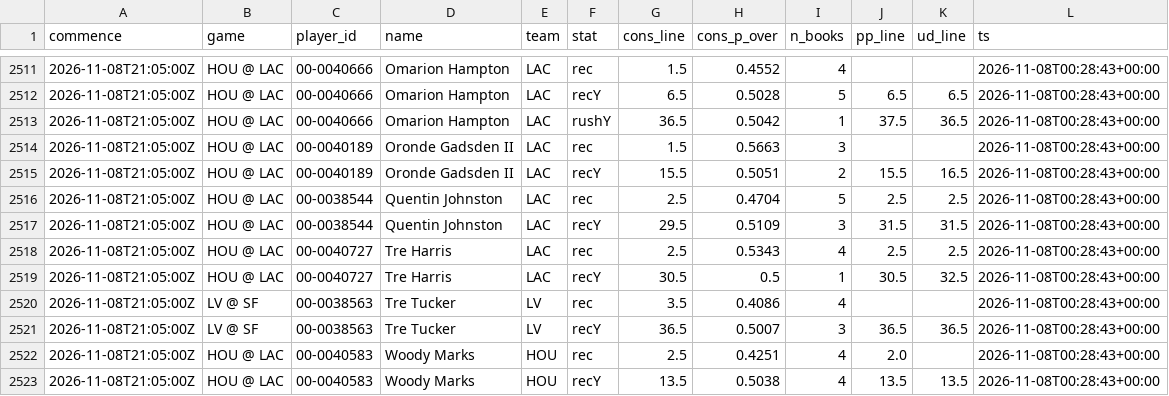
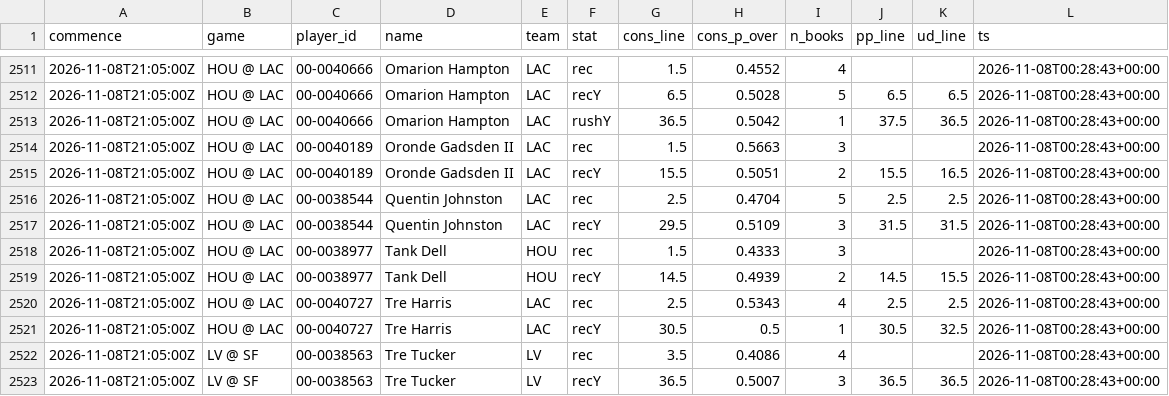
Before and after one commit to jlwin1995-alt/Bball, a CSV file: football/data/log/lines_log.csv, drawn as a sheet; only a part is shown, gaps mark what is left out; the shorter side is filled out with more unchanged rows.

```diff
--- a/football/data/log/lines_log.csv
+++ b/football/data/log/lines_log.csv
@@ -2517,2 +2517,4 @@ commence,game,player_id,name,team,stat,cons_line,cons_p_over,n_books,pp_line,ud_
 2026-11-08T21:05:00Z,HOU @ LAC,00-0038544,Quentin Johnston,LAC,recY,29.5,0.5109,3,31.5,31.5,2026-11-08T00:28:43+00:00
+2026-11-08T21:05:00Z,HOU @ LAC,00-0038977,Tank Dell,HOU,rec,1.5,0.4333,3,,,2026-11-08T00:28:43+00:00
+2026-11-08T21:05:00Z,HOU @ LAC,00-0038977,Tank Dell,HOU,recY,14.5,0.4939,2,14.5,15.5,2026-11-08T00:28:43+00:00
 2026-11-08T21:05:00Z,HOU @ LAC,00-0040727,Tre Harris,LAC,rec,2.5,0.5343,4,2.5,2.5,2026-11-08T00:28:43+00:00
```
Also changed, not shown: football/data/raw/cfb_game_lines.csv, football/data/raw/cfb_games.csv, 28 other files.
